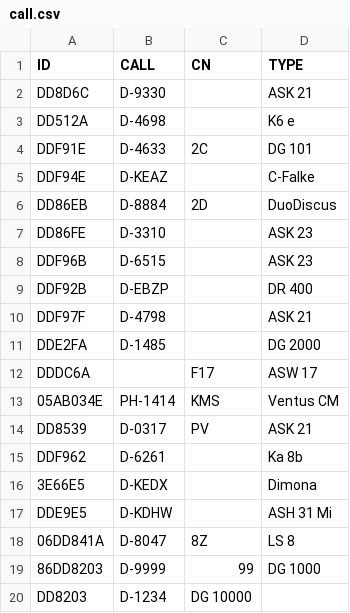
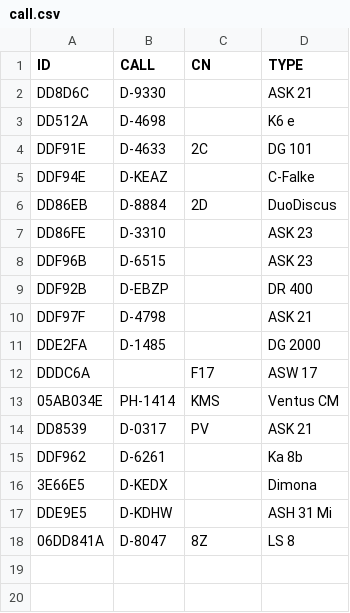
Before and after one commit to asoell/callsigns, a CSV file: call.csv, drawn as a sheet.

Commit message:
Update call.csv

```diff
--- a/call.csv
+++ b/call.csv
@@ -18,3 +18 @@ DDE9E5,D-KDHW,,ASH 31 Mi
 06DD841A,D-8047,8Z,LS 8
-86DD8203,D-9999,99,DG 1000
-DD8203,D-1234,DG 10000
```
